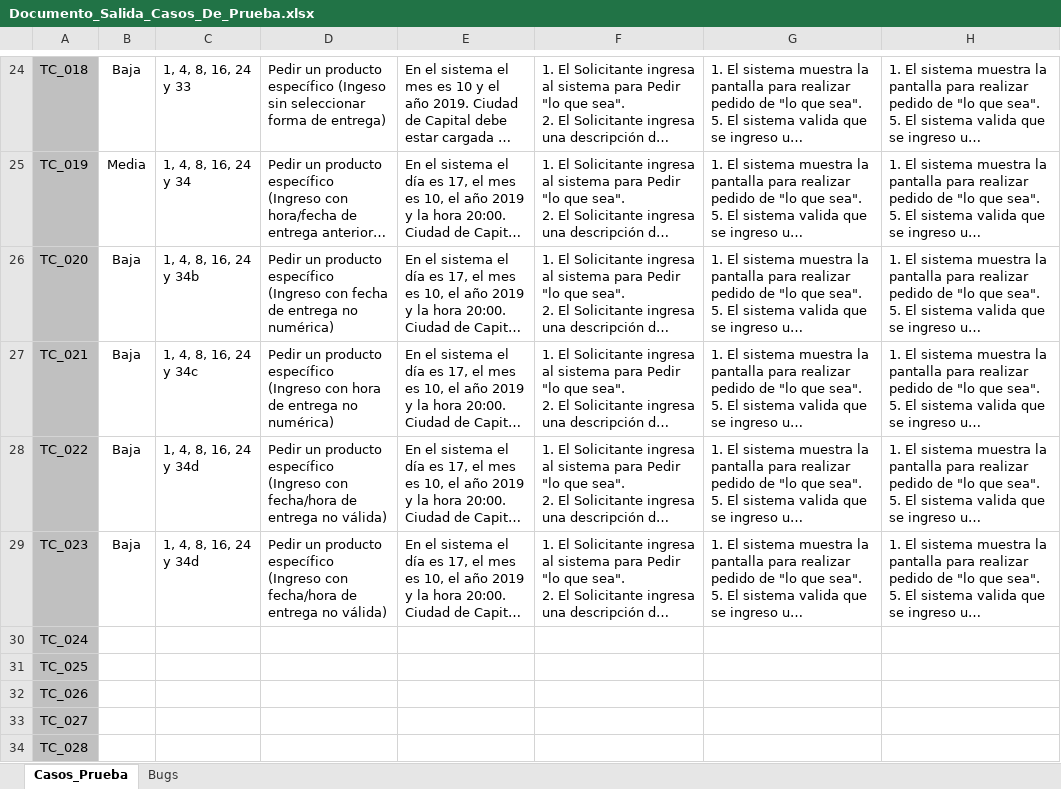
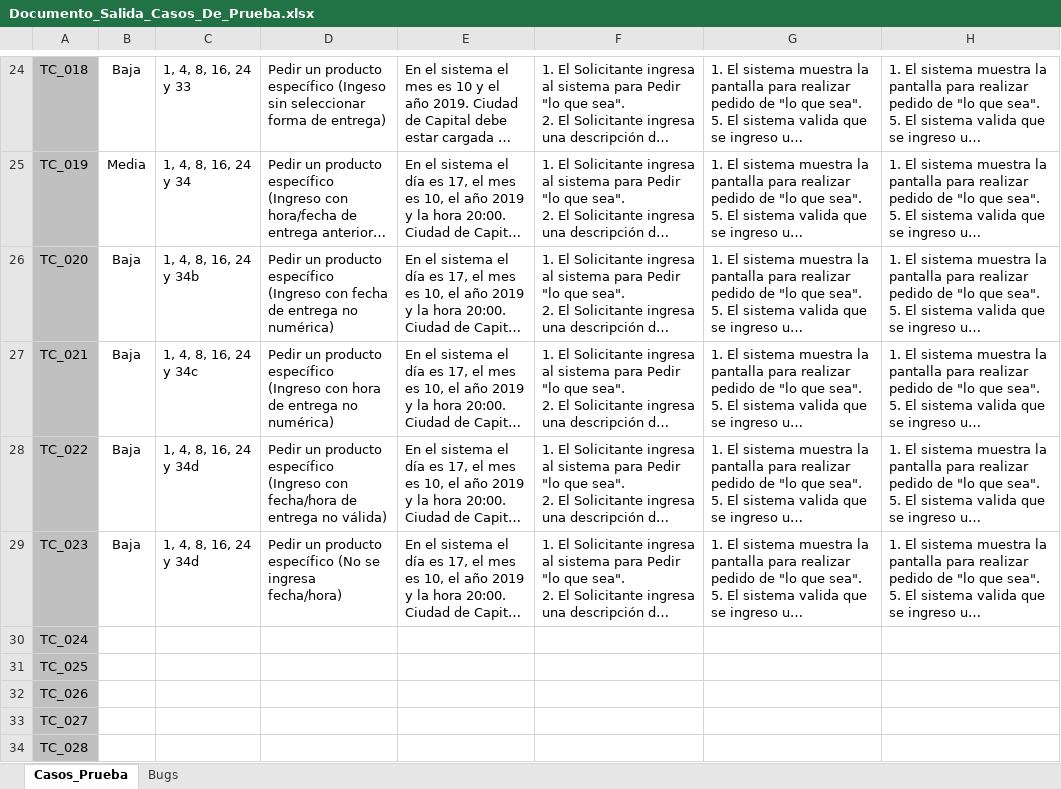
Before and after one commit to nelsonramirocampos/ISW_Grupo2_2019, an Excel workbook: Práctico/Trabajos Prácticos/Evaluables/TP N° 12/Documento_Salida_Casos_De_Prueba.xlsx, sheet Casos_Prueba, drawn as a sheet; only a part is shown, gaps mark what is left out; long unchanged cells end in …; values as stored, in another font and other column widths than the file's, no borders; conditional formats not drawn; the diff names each change by its address in the sheet, - before the commit and + after, or states it on an @@ line.

Commit message:
Actualización Documento Salida TP N° 12

```diff
--- a/Práctico/Trabajos Prácticos/Evaluables/TP N° 12/Documento_Salida_Casos_De_Prueba.xlsx (sheet Casos_Prueba)
+++ b/Práctico/Trabajos Prácticos/Evaluables/TP N° 12/Documento_Salida_Casos_De_Prueba.xlsx (sheet Casos_Prueba)
-D29: …producto específico (Ingreso con fecha/hora de entrega no válida)
+D29: …producto específico (No se ingresa fecha/hora)
```
